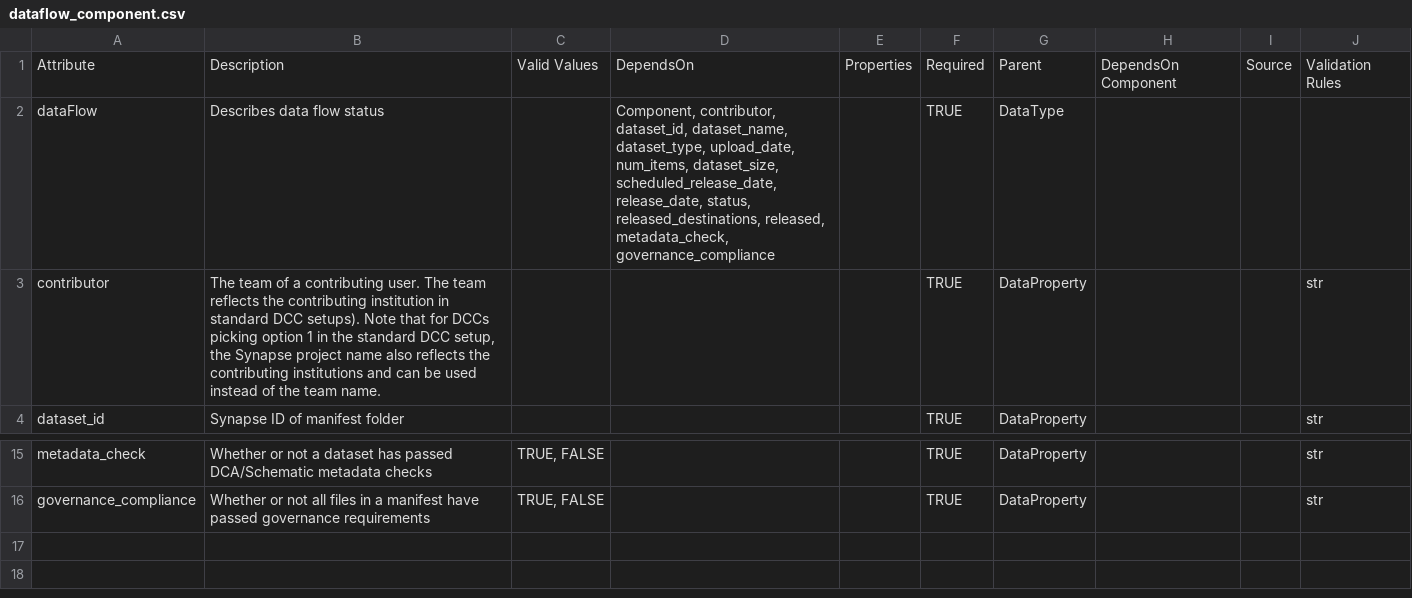
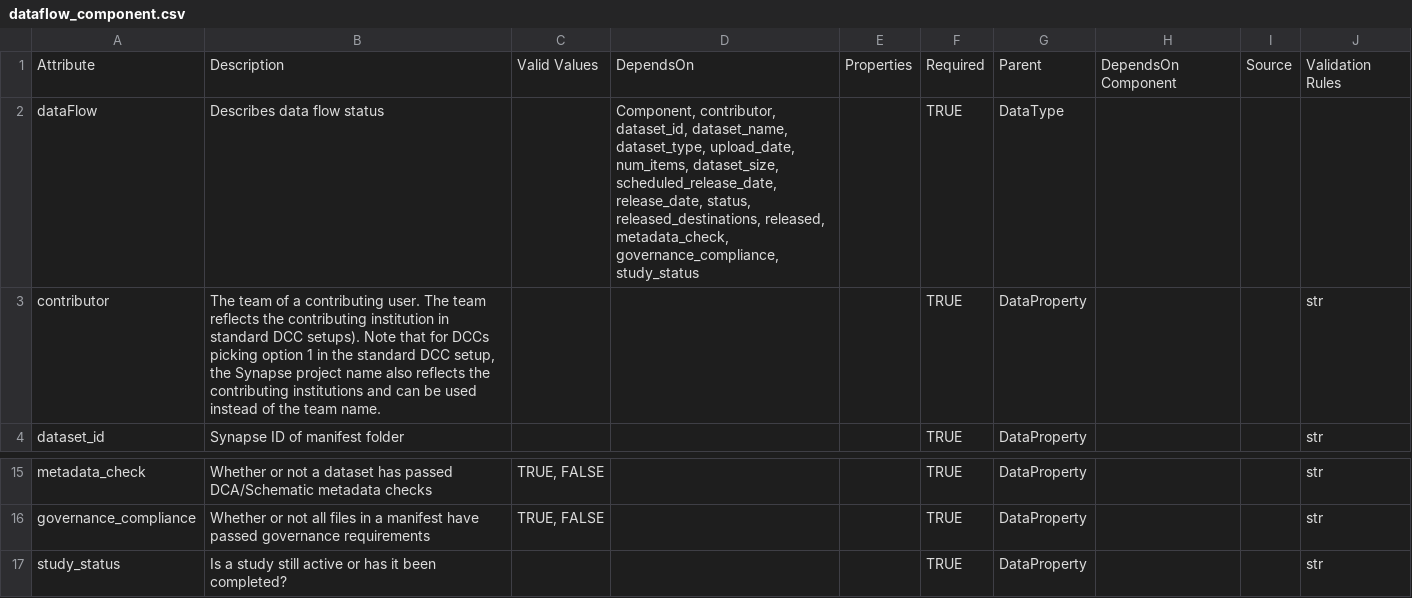
Before and after one commit to afwillia/data_flow_config, a CSV file: NF/dataflow_component.csv, drawn as a sheet; only a part is shown, gaps mark what is left out.

Commit message:
FDS-1833 Add study_status to Data Flow data model (#15)
* use schema url from this branch

* add study status to display name attribute

```diff
--- a/NF/dataflow_component.csv
+++ b/NF/dataflow_component.csv
@@ -1,3 +1,3 @@
 Attribute,Description,Valid Values,DependsOn,Properties,Required,Parent,DependsOn Component,Source,Validation Rules
-dataFlow,Describes data flow status,,"Component, contributor, dataset_id, dataset_name, dataset_type, upload_date, num_items, dataset_size, scheduled_release_date, release_date, status, released_destinations, released, metadata_check, governance_compliance",,TRUE,DataType,,,
+dataFlow,Describes data flow status,,"Component, contributor, dataset_id, dataset_name, dataset_type, upload_date, num_items, dataset_size, scheduled_release_date, release_date, status, released_destinations, released, metadata_check, governance_compliance, study_status",,TRUE,DataType,,,
 contributor,"The team of a contributing user. The team reflects the contributing institution in standard DCC setups).  Note that for DCCs picking option 1 in the standard DCC setup, the Synapse project name also reflects the contributing institutions and can be used instead of the team name.",,,,TRUE,DataProperty,,,str
@@ -17 +17,2 @@ metadata_check,Whether or not a dataset has passed DCA/Schematic metadata checks
 governance_compliance,Whether or not all files in a manifest have passed governance requirements,"TRUE, FALSE",,,TRUE,DataProperty,,,str
+study_status,Is a study still active or has it been completed?,,,,TRUE,DataProperty,,,str
```
Also changed, not shown: 2 other files.
